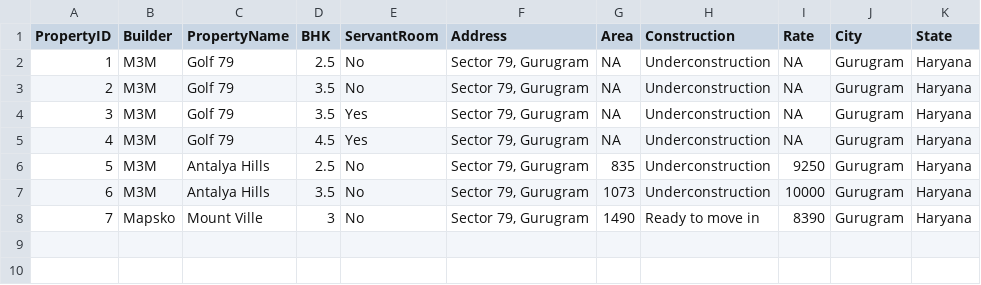
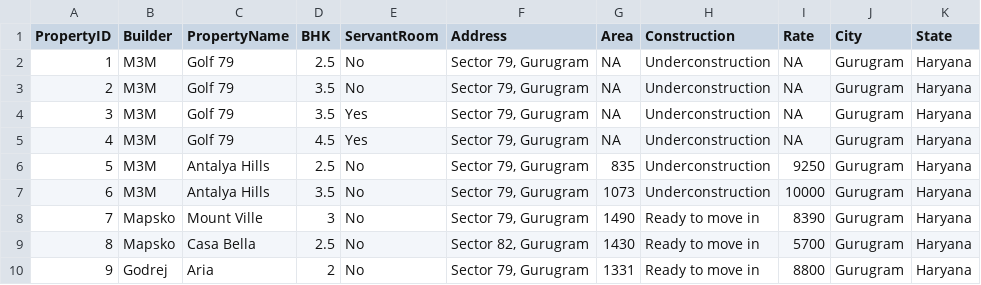
Before and after one commit to ashishjain1547/envesttville_data, a CSV file: Inventory.csv, drawn as a sheet; the diff names each change by its address in the sheet, - before the commit and + after, or states it on an @@ line.

```diff
--- a/Inventory.csv
+++ b/Inventory.csv
+row 9: 8 | Mapsko | Casa Bella | 2.5 | No | Sector 82, Gurugram | 1430 | Ready to move in | 5700 | Gurugram | Haryana
+row 10: 9 | Godrej | Aria | 2 | No | Sector 79, Gurugram | 1331 | Ready to move in | 8800 | Gurugram | Haryana
```
Also changed, not shown: 2 other files.
